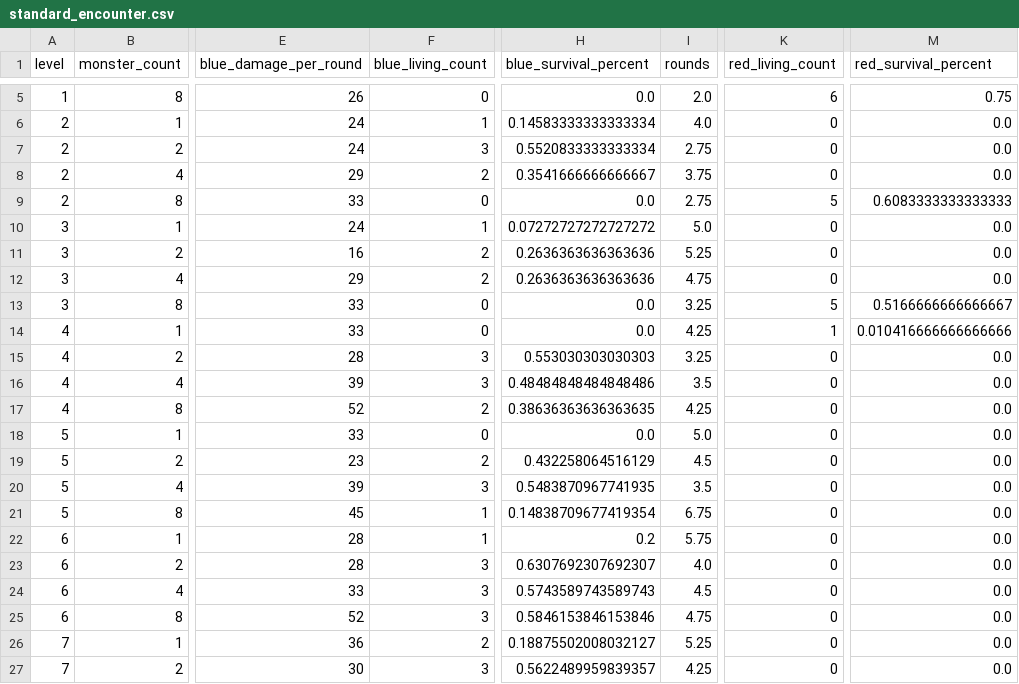
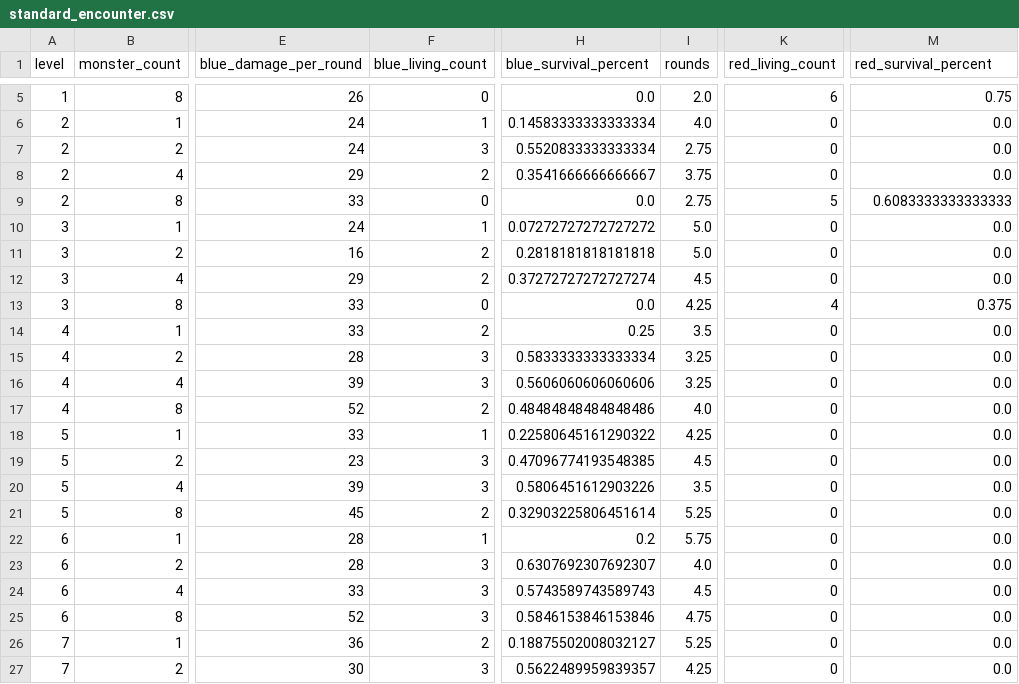
Before and after one commit to Vadskye/Rise, a CSV file: rust/combat_results/standard_encounter.csv, drawn as a sheet; only a part is shown, gaps mark what is left out; the diff names each change by its address in the sheet, - before the commit and + after, or states it on an @@ line.

```diff
--- a/rust/combat_results/standard_encounter.csv
+++ b/rust/combat_results/standard_encounter.csv
-H11 (blue_survival_percent): 0.2636363636363636
+H11 (blue_survival_percent): 0.2818181818181818
-I11 (rounds): 5.25
+I11 (rounds): 5.0
-H12 (blue_survival_percent): 0.2636363636363636
+H12 (blue_survival_percent): 0.37272727272727274
-I12 (rounds): 4.75
+I12 (rounds): 4.5
-I13 (rounds): 3.25
+I13 (rounds): 4.25
-K13 (red_living_count): 5
+K13 (red_living_count): 4
-M13 (red_survival_percent): 0.5166666666666667
+M13 (red_survival_percent): 0.375
-F14 (blue_living_count): 0
+F14 (blue_living_count): 2
-H14 (blue_survival_percent): 0.0
+H14 (blue_survival_percent): 0.25
-I14 (rounds): 4.25
+I14 (rounds): 3.5
-K14 (red_living_count): 1
+K14 (red_living_count): 0
-M14 (red_survival_percent): 0.010416666666666666
+M14 (red_survival_percent): 0.0
-H15 (blue_survival_percent): 0.553030303030303
+H15 (blue_survival_percent): 0.5833333333333334
-H16 (blue_survival_percent): 0.48484848484848486
+H16 (blue_survival_percent): 0.5606060606060606
-I16 (rounds): 3.5
+I16 (rounds): 3.25
-H17 (blue_survival_percent): 0.38636363636363635
+H17 (blue_survival_percent): 0.48484848484848486
-I17 (rounds): 4.25
+I17 (rounds): 4.0
-F18 (blue_living_count): 0
+F18 (blue_living_count): 1
-H18 (blue_survival_percent): 0.0
+H18 (blue_survival_percent): 0.22580645161290322
-I18 (rounds): 5.0
+I18 (rounds): 4.25
-F19 (blue_living_count): 2
+F19 (blue_living_count): 3
-H19 (blue_survival_percent): 0.432258064516129
+H19 (blue_survival_percent): 0.47096774193548385
-H20 (blue_survival_percent): 0.5483870967741935
+H20 (blue_survival_percent): 0.5806451612903226
-F21 (blue_living_count): 1
+F21 (blue_living_count): 2
-H21 (blue_survival_percent): 0.14838709677419354
+H21 (blue_survival_percent): 0.32903225806451614
-I21 (rounds): 6.75
+I21 (rounds): 5.25
```
Also changed, not shown: rust/combat_results/difficult_encounter.csv, 20 other files.
